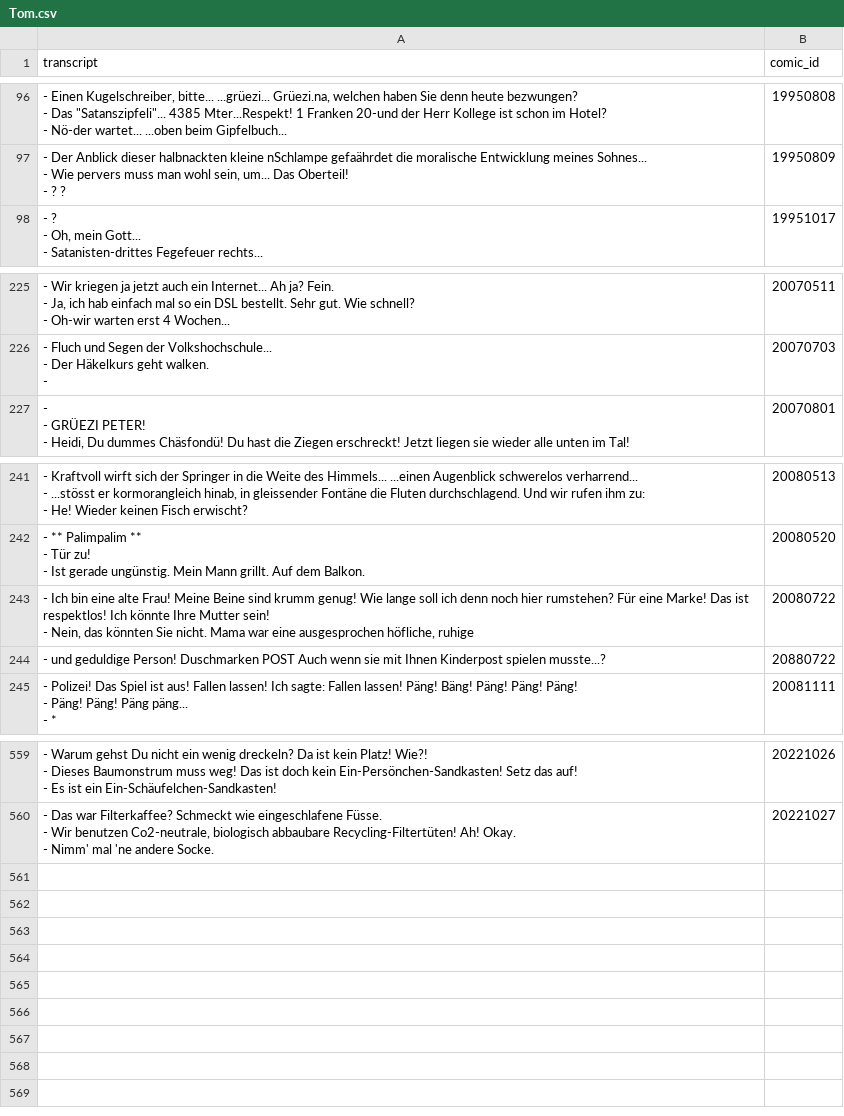
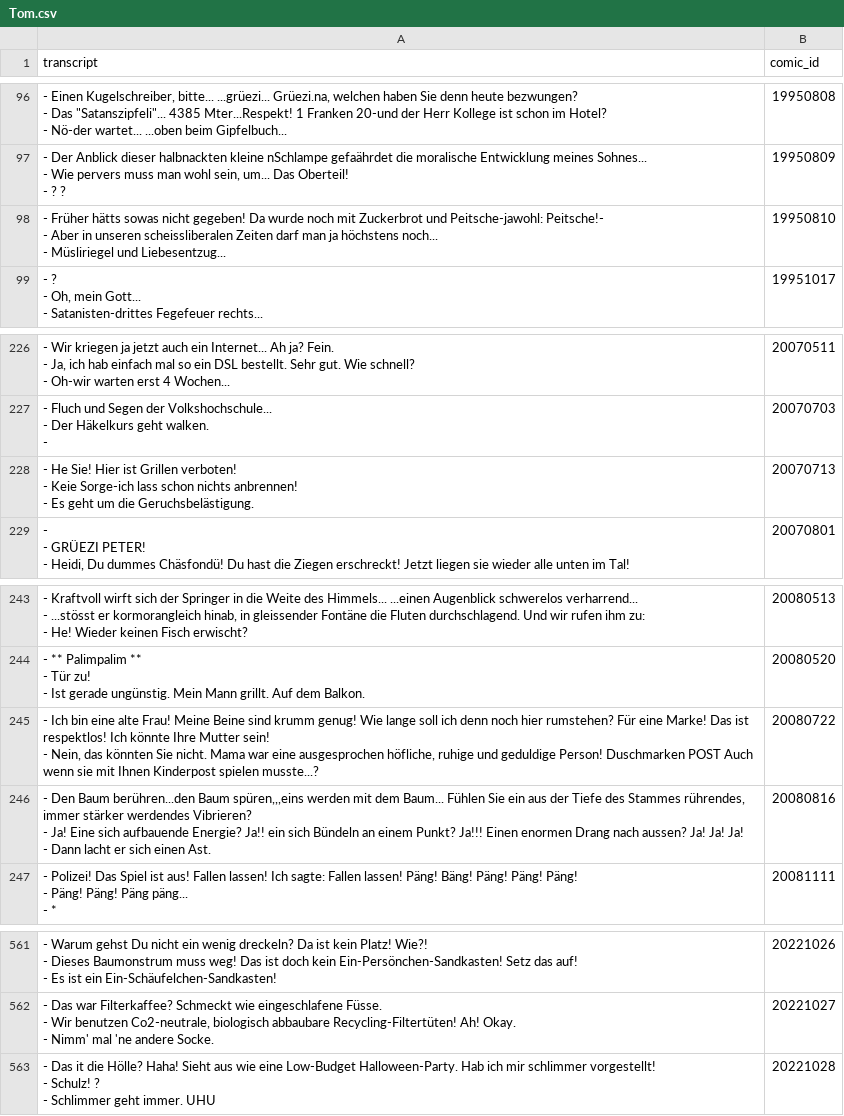
Before and after one commit to Dobby233Liu/garfield.csv, a CSV file: Tom.csv, drawn as a sheet; only a part is shown, gaps mark what is left out.

```diff
--- a/Tom.csv
+++ b/Tom.csv
@@ -293,2 +293,5 @@ transcript,comic_id
 - ? ?",19950809
+"- Früher hätts sowas nicht gegeben! Da wurde noch mit Zuckerbrot und Peitsche-jawohl: Peitsche!-
+- Aber in unseren scheissliberalen Zeiten darf man ja höchstens noch...
+- Müsliriegel und Liebesentzug...",19950810
 "- ?
@@ -711,2 +714,5 @@ transcript,comic_id
 -",20070703
+"- He Sie! Hier ist Grillen verboten!
+- Keie Sorge-ich lass schon nichts anbrennen!
+- Es geht um die Geruchsbelästigung.",20070713
 "-
@@ -759,5 +765,7 @@ transcript,comic_id
 - Ist gerade ungünstig. Mein Mann grillt. Auf dem Balkon.",20080520
-"- Ich bin eine alte Frau! Meine Beine sind krumm genug! Wie lange soll ich denn noch hier rumstehen? Für eine Marke! Das ist respektlos! Ich könnte Ihre Mutter sein!
-- Nein, das könnten Sie nicht. Mama war eine ausgesprochen höfliche, ruhige",20080722
-- und geduldige Person! Duschmarken POST Auch wenn sie mit Ihnen Kinderpost spielen musste...?,20880722
+"- Ich bin eine alte Frau! Meine Beine sind krumm genug! Wie lange soll ich denn noch hier rumstehen? Für eine Marke! Das ist respektlos! Ich könnte Ihre Mutter sein!
+- Nein, das könnten Sie nicht. Mama war eine ausgesprochen höfliche, ruhige und geduldige Person! Duschmarken POST Auch wenn sie mit Ihnen Kinderpost spielen musste...?",20080722
+"- Den Baum berühren...den Baum spüren,,,eins werden mit dem Baum... Fühlen Sie ein aus der Tiefe des Stammes rührendes, immer stärker werdendes Vibrieren?
+- Ja! Eine sich aufbauende Energie? Ja!! ein sich Bündeln an einem Punkt? Ja!!! Einen enormen Drang nach aussen? Ja! Ja! Ja!
+- Dann lacht er sich einen Ast.",20080816
 "- Polizei! Das Spiel ist aus! Fallen lassen! Ich sagte: Fallen lassen! Päng! Bäng! Päng! Päng! Päng!
@@ -1695 +1703,4 @@ transcript,comic_id
 - Nimm' mal 'ne andere Socke.",20221027
+"- Das it die Hölle? Haha! Sieht aus wie eine Low-Budget Halloween-Party. Hab ich mir schlimmer vorgestellt!
+- Schulz! ?
+- Schlimmer geht immer. UHU",20221028
```
Also changed, not shown: 14 other files.
